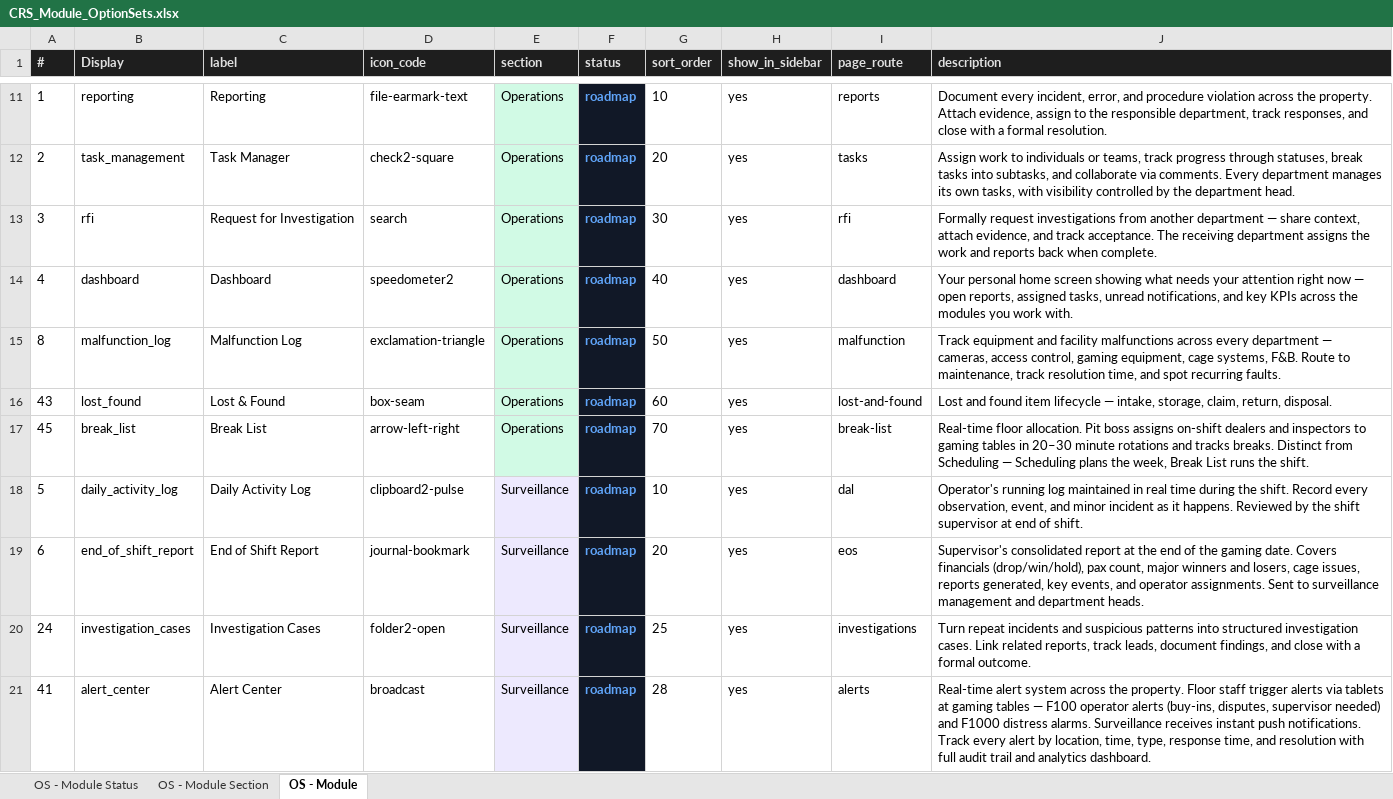
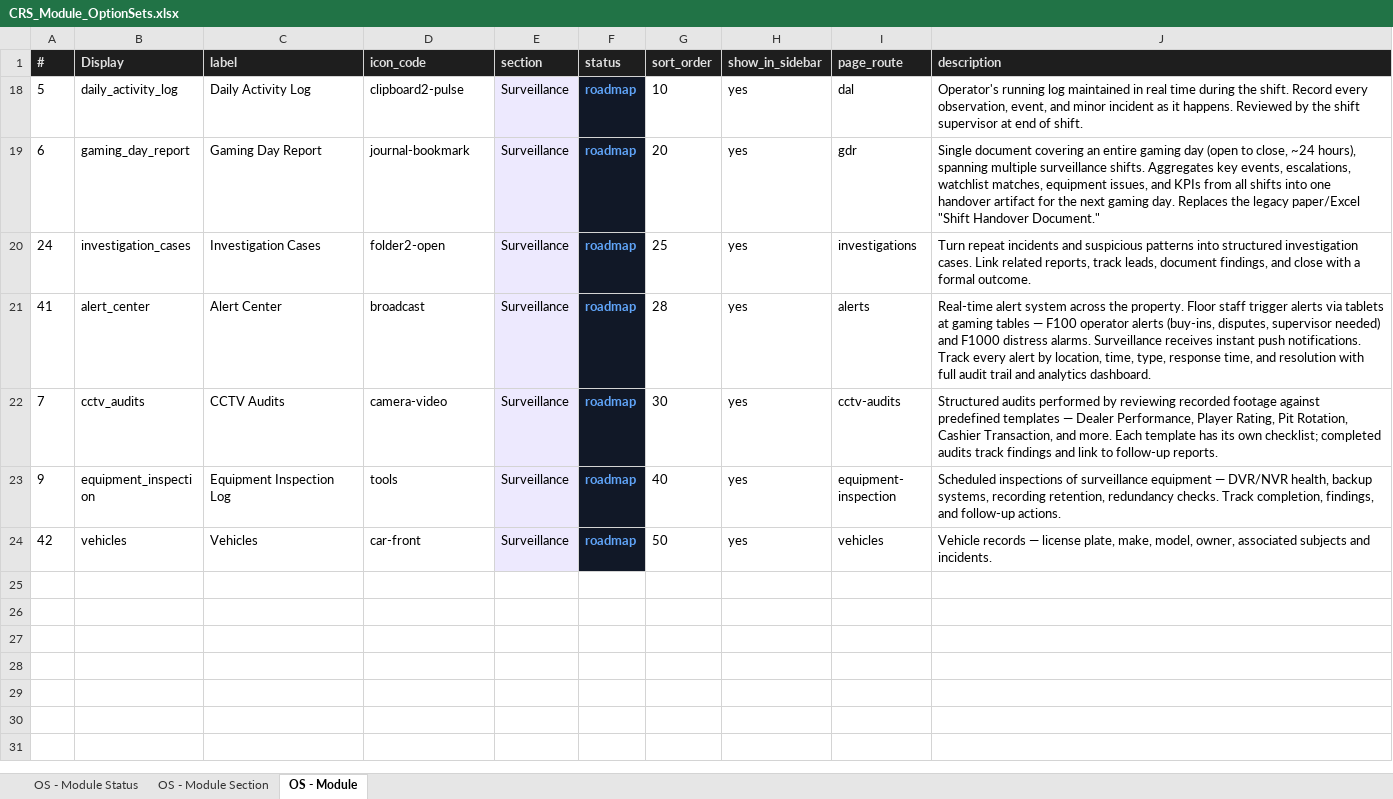
Before and after one commit to vladlen1986/crs-progress, an Excel workbook: data/CRS_Module_OptionSets.xlsx, sheet OS - Module, drawn as a sheet; only a part is shown, gaps mark what is left out; the shorter side is filled out with more unchanged rows; values as stored, in another font and other column widths than the file's, no borders; the diff covers the shown part only; the diff names each change by its address in the sheet, - before the commit and + after, or states it on an @@ line.

```diff
--- a/data/CRS_Module_OptionSets.xlsx (sheet OS - Module)
+++ b/data/CRS_Module_OptionSets.xlsx (sheet OS - Module)
@@ row 11 hidden: 1 | reporting | Reporting | file-earmark-text | Operations | roadmap | 10 | yes | reports | Document every incident, error, and procedure violation across the property. Attach evidence, assign to the responsible department, track responses, and close with a formal resolution. @@
@@ row 12 hidden: 2 | task_management | Task Manager | check2-square | Operations | roadmap | 20 | yes | tasks | Assign work to individuals or teams, track progress through statuses, break tasks into subtasks, and collaborate via comments. Every department manages its own tasks, with visibility controlled by the department head. @@
@@ row 13 hidden: 3 | rfi | Request for Investigation | search | Operations | roadmap | 30 | yes | rfi | Formally request investigations from another department — share context, attach evidence, and track acceptance. The receiving department assigns the work and reports back when complete. @@
@@ row 14 hidden: 4 | dashboard | Dashboard | speedometer2 | Operations | roadmap | 40 | yes | dashboard | Your personal home screen showing what needs your attention right now — open reports, assigned tasks, unread notifications, and key KPIs across the modules you work with. @@
@@ row 15 hidden: 8 | malfunction_log | Malfunction Log | exclamation-triangle | Operations | roadmap | 50 | yes | malfunction | Track equipment and facility malfunctions across every department — cameras, access control, gaming equipment, cage systems, F&B. Route to maintenance, track resolution time, and spot recurring faults. @@
@@ row 16 hidden: 43 | lost_found | Lost & Found | box-seam | Operations | roadmap | 60 | yes | lost-and-found | Lost and found item lifecycle — intake, storage, claim, return, disposal. @@
@@ row 17 hidden: 45 | break_list | Break List | arrow-left-right | Operations | roadmap | 70 | yes | break-list | Real-time floor allocation. Pit boss assigns on-shift dealers and inspectors to gaming tables in 20–30 minute rotations and tracks breaks. Distinct from Scheduling — Scheduling plans the week, Break List runs the shift. @@
-B19 (Display): end_of_shift_report
+B19 (Display): gaming_day_report
-C19 (label): End of Shift Report
+C19 (label): Gaming Day Report
-I19 (page_route): eos
+I19 (page_route): gdr
-J19 (description): Supervisor's consolidated report at the end of the gaming date. Covers financials (drop/win/hold), pax count, major winners and losers, cage issues, reports generated, key events, and operator assignments. Sent to surveillance management and department heads.
+J19 (description): Single document covering an entire gaming day (open to close, ~24 hours), spanning multiple surveillance shifts. Aggregates key events, escalations, watchlist matches, equipment issues, and KPIs from all shifts into one handover artifact for the next gaming day. Replaces the legacy paper/Excel "Shift Handover Document."
```
Also changed, not shown: 31 hidden or unhidden rows elsewhere in this sheet, 1 other file.
